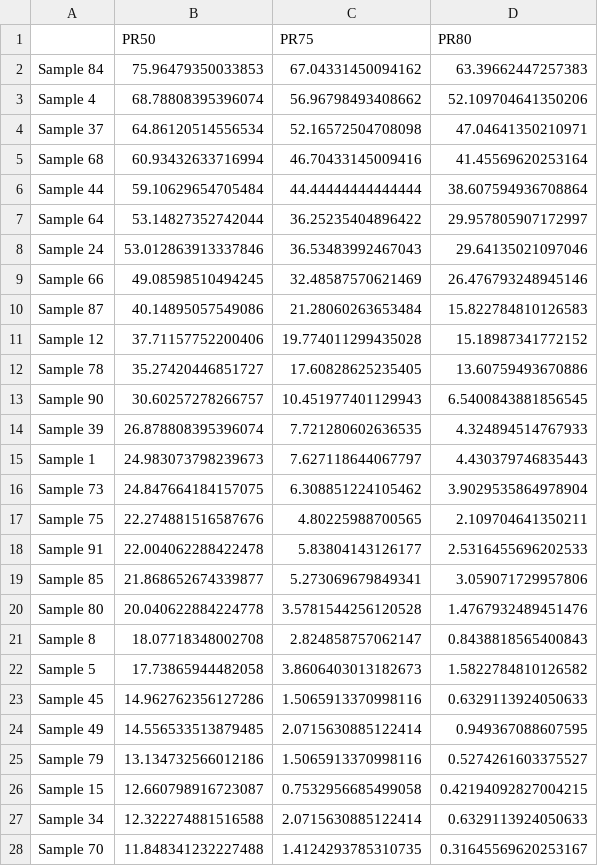
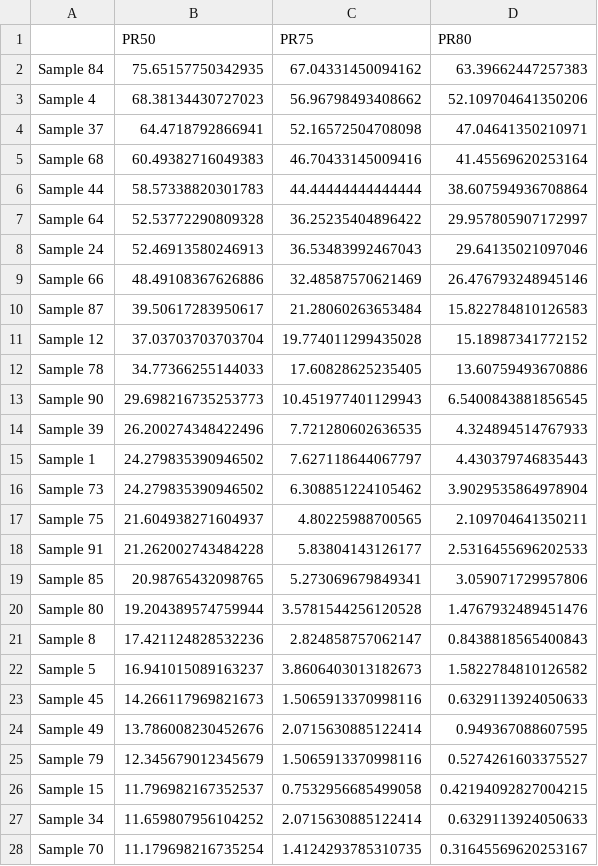
Before and after one commit to paulaliv/AAA_project, a CSV file: PR_plasma.csv, drawn as a sheet; only a part is shown; the diff covers the shown part only.

Commit message:
random forest imputation for plasma completed

```diff
--- a/PR_plasma.csv
+++ b/PR_plasma.csv
@@ -1,28 +1,28 @@
 ,PR50,PR75,PR80
-Sample 84,75.96479350033853,67.04331450094162,63.39662447257383
-Sample 4,68.78808395396074,56.96798493408662,52.109704641350206
-Sample 37,64.86120514556534,52.16572504708098,47.04641350210971
-Sample 68,60.93432633716994,46.70433145009416,41.45569620253164
-Sample 44,59.10629654705484,44.44444444444444,38.607594936708864
-Sample 64,53.14827352742044,36.25235404896422,29.957805907172997
-Sample 24,53.012863913337846,36.53483992467043,29.64135021097046
-Sample 66,49.08598510494245,32.48587570621469,26.476793248945146
-Sample 87,40.14895057549086,21.28060263653484,15.822784810126583
-Sample 12,37.71157752200406,19.774011299435028,15.18987341772152
-Sample 78,35.27420446851727,17.60828625235405,13.60759493670886
-Sample 90,30.60257278266757,10.451977401129943,6.5400843881856545
-Sample 39,26.878808395396074,7.721280602636535,4.324894514767933
-Sample 1,24.983073798239673,7.627118644067797,4.430379746835443
-Sample 73,24.847664184157075,6.308851224105462,3.9029535864978904
-Sample 75,22.274881516587676,4.80225988700565,2.109704641350211
-Sample 91,22.004062288422478,5.83804143126177,2.5316455696202533
-Sample 85,21.868652674339877,5.273069679849341,3.059071729957806
-Sample 80,20.040622884224778,3.5781544256120528,1.4767932489451476
-Sample 8,18.07718348002708,2.824858757062147,0.8438818565400843
-Sample 5,17.73865944482058,3.8606403013182673,1.5822784810126582
-Sample 45,14.962762356127286,1.5065913370998116,0.6329113924050633
-Sample 49,14.556533513879485,2.0715630885122414,0.949367088607595
-Sample 79,13.134732566012186,1.5065913370998116,0.5274261603375527
-Sample 15,12.660798916723087,0.7532956685499058,0.42194092827004215
-Sample 34,12.322274881516588,2.0715630885122414,0.6329113924050633
-Sample 70,11.848341232227488,1.4124293785310735,0.31645569620253167
+Sample 84,75.65157750342935,67.04331450094162,63.39662447257383
+Sample 4,68.38134430727023,56.96798493408662,52.109704641350206
+Sample 37,64.4718792866941,52.16572504708098,47.04641350210971
+Sample 68,60.49382716049383,46.70433145009416,41.45569620253164
+Sample 44,58.57338820301783,44.44444444444444,38.607594936708864
+Sample 64,52.53772290809328,36.25235404896422,29.957805907172997
+Sample 24,52.46913580246913,36.53483992467043,29.64135021097046
+Sample 66,48.49108367626886,32.48587570621469,26.476793248945146
+Sample 87,39.50617283950617,21.28060263653484,15.822784810126583
+Sample 12,37.03703703703704,19.774011299435028,15.18987341772152
+Sample 78,34.77366255144033,17.60828625235405,13.60759493670886
+Sample 90,29.698216735253773,10.451977401129943,6.5400843881856545
+Sample 39,26.200274348422496,7.721280602636535,4.324894514767933
+Sample 1,24.279835390946502,7.627118644067797,4.430379746835443
+Sample 73,24.279835390946502,6.308851224105462,3.9029535864978904
+Sample 75,21.604938271604937,4.80225988700565,2.109704641350211
+Sample 91,21.262002743484228,5.83804143126177,2.5316455696202533
+Sample 85,20.98765432098765,5.273069679849341,3.059071729957806
+Sample 80,19.204389574759944,3.5781544256120528,1.4767932489451476
+Sample 8,17.421124828532236,2.824858757062147,0.8438818565400843
+Sample 5,16.941015089163237,3.8606403013182673,1.5822784810126582
+Sample 45,14.266117969821673,1.5065913370998116,0.6329113924050633
+Sample 49,13.786008230452676,2.0715630885122414,0.949367088607595
+Sample 79,12.345679012345679,1.5065913370998116,0.5274261603375527
+Sample 15,11.796982167352537,0.7532956685499058,0.42194092827004215
+Sample 34,11.659807956104252,2.0715630885122414,0.6329113924050633
+Sample 70,11.179698216735254,1.4124293785310735,0.31645569620253167
```
Also changed, not shown: 8 added rows, 9 removed rows and 26 edited cells elsewhere in this file, 8 other files.
